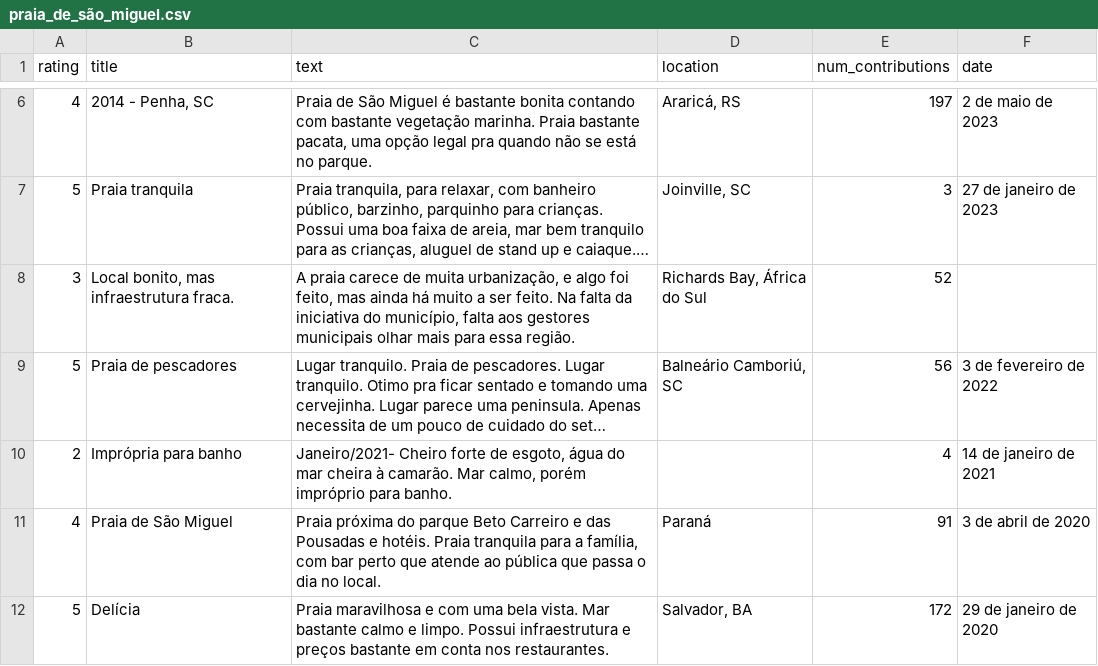
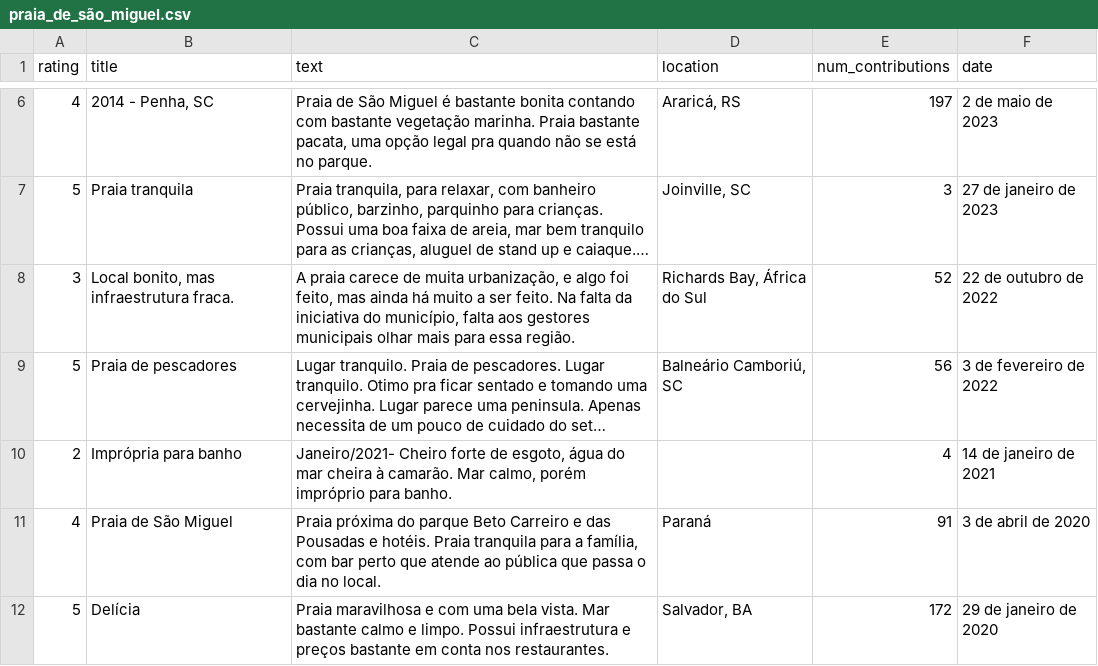
Before and after one commit to GCSouzaLab/NLP---Natural-Language-Processing, a CSV file: csv/praia_de_são_miguel.csv, drawn as a sheet; only a part is shown, gaps mark what is left out; long unchanged cells end in …; the diff names each change by its address in the sheet, - before the commit and + after, or states it on an @@ line.

```diff
--- a/csv/praia_de_são_miguel.csv
+++ b/csv/praia_de_são_miguel.csv
-F8 (date): (empty)
+F8 (date): 22 de outubro de 2022
```
Also changed, not shown: csv/praia_brava.csv, csv/praia_da_atalaia.csv, 5 other files.
